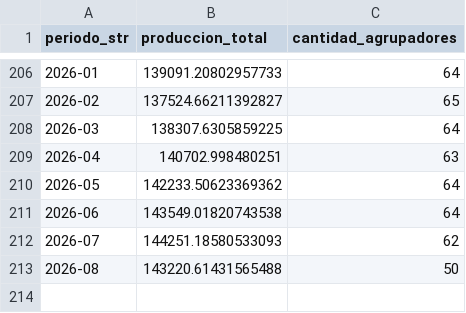
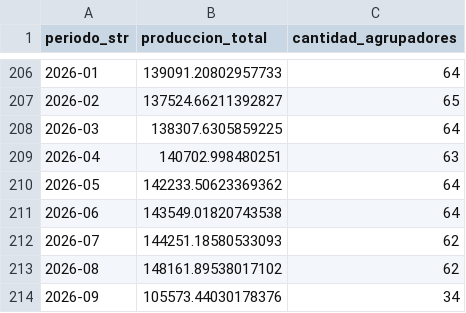
Before and after one commit to ppagano91/DashboardOilAndGasArgentina, a CSV file: exploration/data/processed/petroleo_empresa_periodos_resumen.csv, drawn as a sheet; only a part is shown, gaps mark what is left out.

```diff
--- a/exploration/data/processed/petroleo_empresa_periodos_resumen.csv
+++ b/exploration/data/processed/petroleo_empresa_periodos_resumen.csv
@@ -212,2 +212,3 @@
 2026-07,144251.18580533093,62
-2026-08,143220.61431565488,50
+2026-08,148161.89538017102,62
+2026-09,105573.44030178376,34
```
Also changed, not shown: exploration/data/processed/sesco_totales_por_vista_resumen.csv, exploration/data/processed/sesco_validaciones_resumen.csv, 12 other files.
